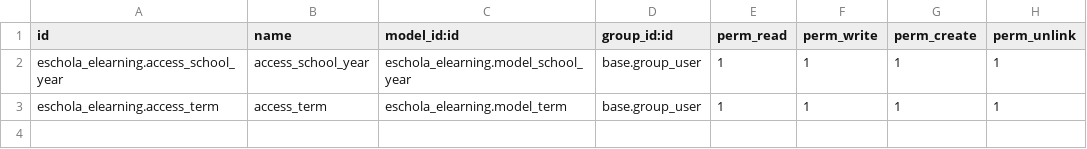
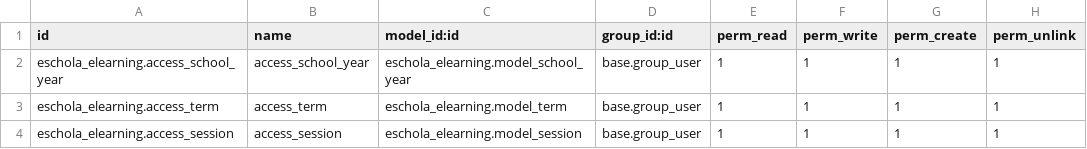
Before and after one commit to izumiofficial/eschola, a CSV file: eschola_elearning/security/ir.model.access.csv, drawn as a sheet; the diff names each change by its address in the sheet, - before the commit and + after, or states it on an @@ line.

Commit message:
[IMP] Create new Session model

```diff
--- a/eschola_elearning/security/ir.model.access.csv
+++ b/eschola_elearning/security/ir.model.access.csv
+row 4: eschola_elearning.access_session | access_session | eschola_elearning.model_session | base.group_user | 1 | 1 | 1 | 1
```
Also changed, not shown: 3 other files.
